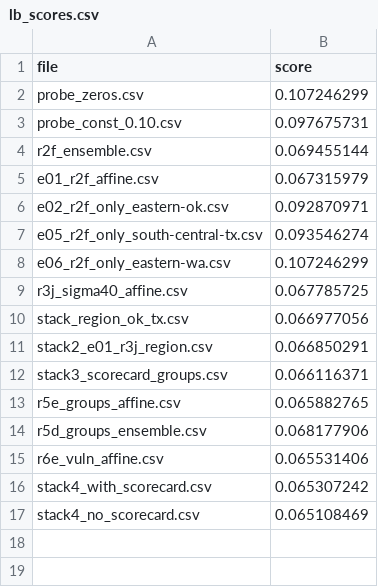
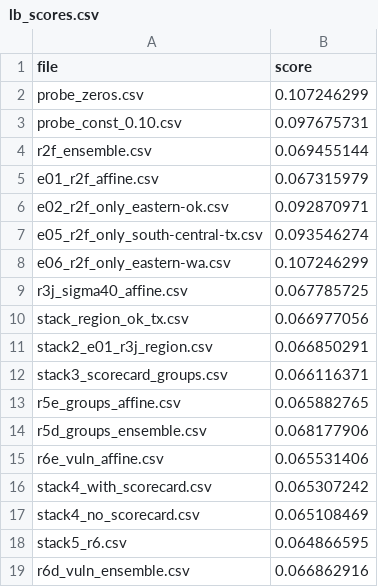
Before and after one commit to iam-dante/bias-bounty-competition, a CSV file: lb_scores.csv, drawn as a sheet; the diff names each change by its address in the sheet, - before the commit and + after, or states it on an @@ line.

Commit message:
New best: stack5_r6 blend (public RMSE 0.064867); clean layout
best.py rebuilds submissions/best/stack5_r6.csv byte-for-byte from its saved weights; submissions/blend_inputs/ holds every scored file used by lb_stack.py.

```diff
--- a/lb_scores.csv
+++ b/lb_scores.csv
+row 18: stack5_r6.csv | 0.064866595
+row 19: r6d_vuln_ensemble.csv | 0.066862916
```
Also changed, not shown: 12 other files.
